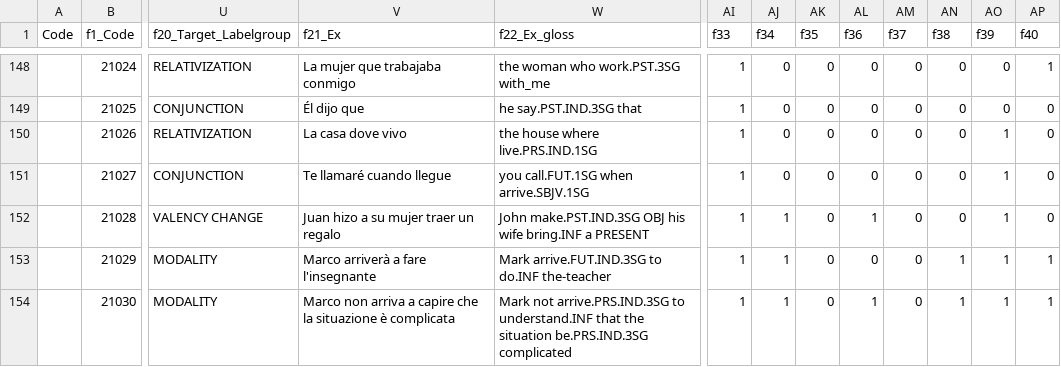
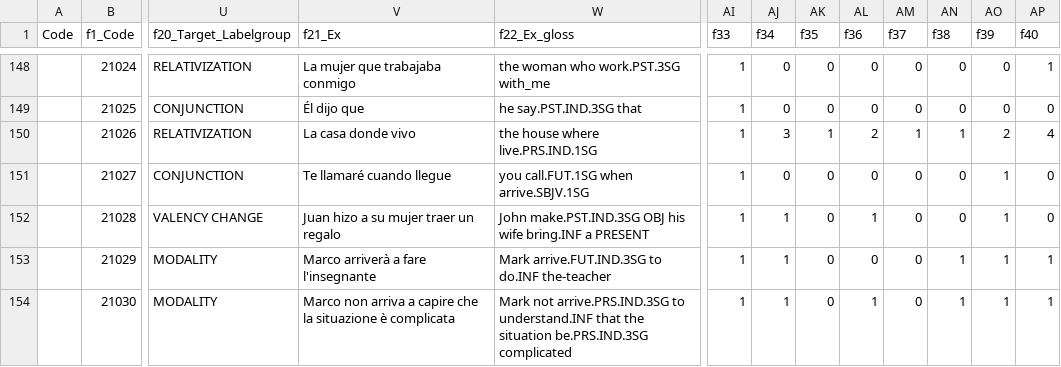
Before and after one commit to cldf-datasets/magram, a CSV file: raw/MAGRAM_database.csv, drawn as a sheet; only a part is shown, gaps mark what is left out; the diff names each change by its address in the sheet, - before the commit and + after, or states it on an @@ line.

Commit message:
Revert "corrected path id 21026 in raw csv"
This reverts commit 855d3691f1dc0a47423c3cb017aa0bb63d706ccc.

undo commit in main

```diff
--- a/raw/MAGRAM_database.csv
+++ b/raw/MAGRAM_database.csv
-V150 (f21_Ex): La casa dove vivo
+V150 (f21_Ex): La casa donde vivo
-AJ150 (f34): 0
+AJ150 (f34): 3
-AK150 (f35): 0
+AK150 (f35): 1
-AL150 (f36): 0
+AL150 (f36): 2
-AM150 (f37): 0
+AM150 (f37): 1
-AN150 (f38): 0
+AN150 (f38): 1
-AO150 (f39): 1
+AO150 (f39): 2
-AP150 (f40): 0
+AP150 (f40): 4
```
